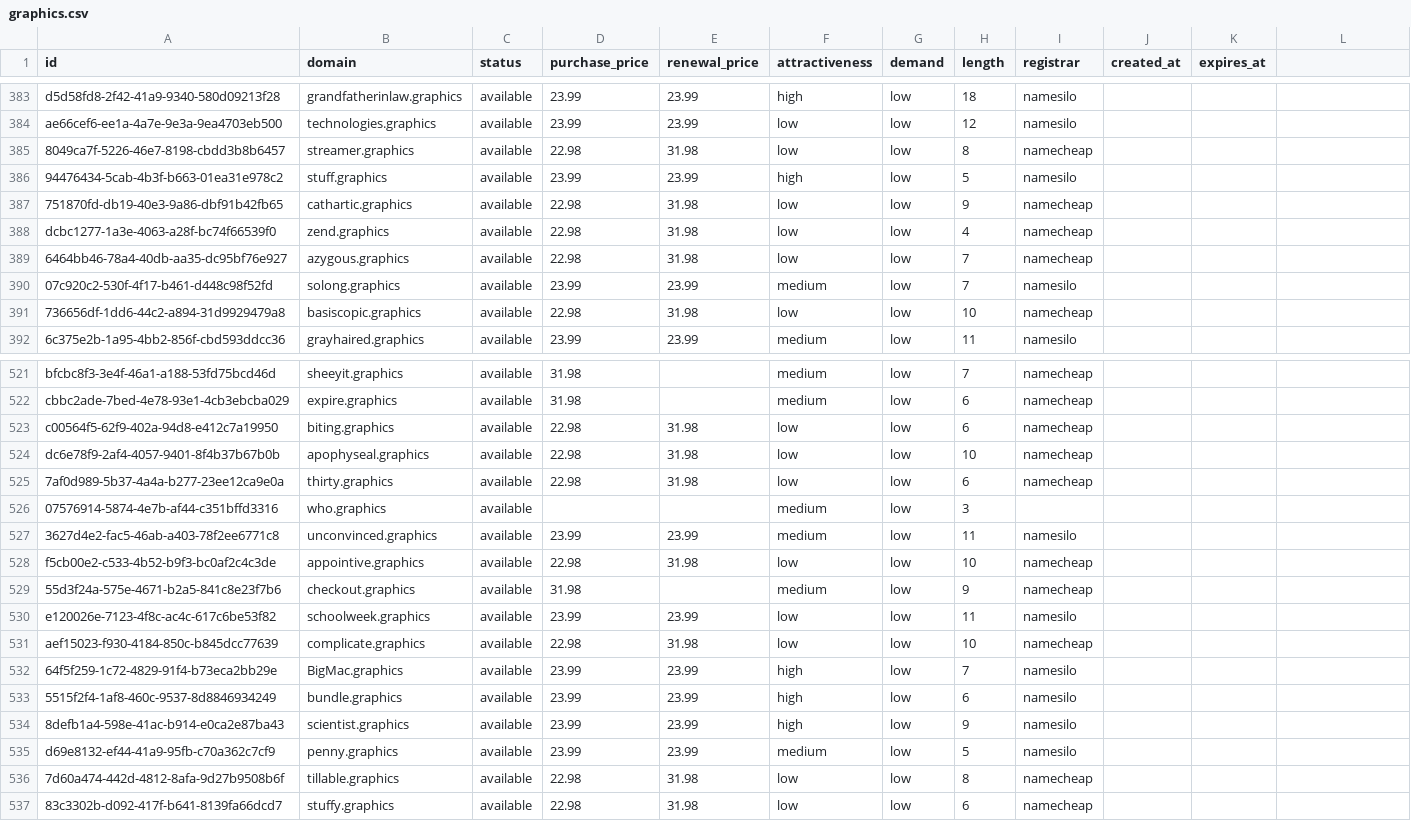
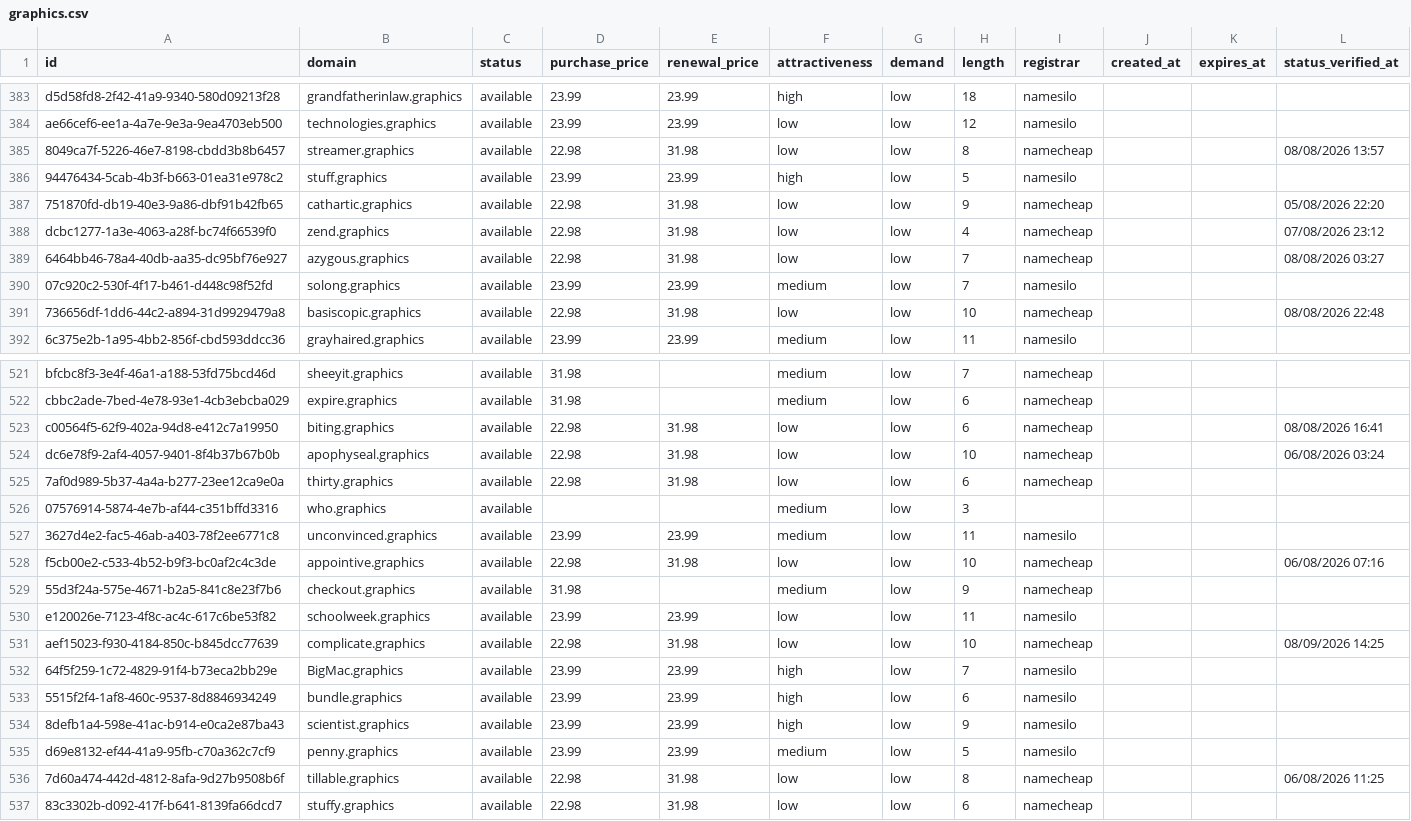
Before and after one commit to UniqueDomains/graphics-oneword-domains, a CSV file: graphics.csv, drawn as a sheet; only a part is shown, gaps mark what is left out; the diff covers the shown part only.

Commit message:
Domains update

```diff
--- a/graphics.csv
+++ b/graphics.csv
@@ -1 +1 @@
-id,domain,status,purchase_price,renewal_price,attractiveness,demand,length,registrar,created_at,expires_at
+id,domain,status,purchase_price,renewal_price,attractiveness,demand,length,registrar,created_at,expires_at,status_verified_at
@@ -385 +385 @@ ae66cef6-ee1a-4a7e-9e3a-9ea4703eb500,technologies.graphics,available,23.99,23.99
-8049ca7f-5226-46e7-8198-cbdd3b8b6457,streamer.graphics,available,22.98,31.98,low,low,8,namecheap,,
+8049ca7f-5226-46e7-8198-cbdd3b8b6457,streamer.graphics,available,22.98,31.98,low,low,8,namecheap,,,08/08/2026 13:57
@@ -387,3 +387,3 @@ ae66cef6-ee1a-4a7e-9e3a-9ea4703eb500,technologies.graphics,available,23.99,23.99
-751870fd-db19-40e3-9a86-dbf91b42fb65,cathartic.graphics,available,22.98,31.98,low,low,9,namecheap,,
-dcbc1277-1a3e-4063-a28f-bc74f66539f0,zend.graphics,available,22.98,31.98,low,low,4,namecheap,,
-6464bb46-78a4-40db-aa35-dc95bf76e927,azygous.graphics,available,22.98,31.98,low,low,7,namecheap,,
+751870fd-db19-40e3-9a86-dbf91b42fb65,cathartic.graphics,available,22.98,31.98,low,low,9,namecheap,,,05/08/2026 22:20
+dcbc1277-1a3e-4063-a28f-bc74f66539f0,zend.graphics,available,22.98,31.98,low,low,4,namecheap,,,07/08/2026 23:12
+6464bb46-78a4-40db-aa35-dc95bf76e927,azygous.graphics,available,22.98,31.98,low,low,7,namecheap,,,08/08/2026 03:27
@@ -391 +391 @@ dcbc1277-1a3e-4063-a28f-bc74f66539f0,zend.graphics,available,22.98,31.98,low,low
-736656df-1dd6-44c2-a894-31d9929479a8,basiscopic.graphics,available,22.98,31.98,low,low,10,namecheap,,
+736656df-1dd6-44c2-a894-31d9929479a8,basiscopic.graphics,available,22.98,31.98,low,low,10,namecheap,,,08/08/2026 22:48
@@ -523,2 +523,2 @@ cbbc2ade-7bed-4e78-93e1-4cb3ebcba029,expire.graphics,available,31.98,,medium,low
-c00564f5-62f9-402a-94d8-e412c7a19950,biting.graphics,available,22.98,31.98,low,low,6,namecheap,,
-dc6e78f9-2af4-4057-9401-8f4b37b67b0b,apophyseal.graphics,available,22.98,31.98,low,low,10,namecheap,,
+c00564f5-62f9-402a-94d8-e412c7a19950,biting.graphics,available,22.98,31.98,low,low,6,namecheap,,,08/08/2026 16:41
+dc6e78f9-2af4-4057-9401-8f4b37b67b0b,apophyseal.graphics,available,22.98,31.98,low,low,10,namecheap,,,06/08/2026 03:24
@@ -528 +528 @@ dc6e78f9-2af4-4057-9401-8f4b37b67b0b,apophyseal.graphics,available,22.98,31.98,l
-f5cb00e2-c533-4b52-b9f3-bc0af2c4c3de,appointive.graphics,available,22.98,31.98,low,low,10,namecheap,,
+f5cb00e2-c533-4b52-b9f3-bc0af2c4c3de,appointive.graphics,available,22.98,31.98,low,low,10,namecheap,,,06/08/2026 07:16
@@ -531 +531 @@ e120026e-7123-4f8c-ac4c-617c6be53f82,schoolweek.graphics,available,23.99,23.99,l
-aef15023-f930-4184-850c-b845dcc77639,complicate.graphics,available,22.98,31.98,low,low,10,namecheap,,
+aef15023-f930-4184-850c-b845dcc77639,complicate.graphics,available,22.98,31.98,low,low,10,namecheap,,,08/09/2026 14:25
@@ -536 +536 @@ d69e8132-ef44-41a9-95fb-c70a362c7cf9,penny.graphics,available,23.99,23.99,medium
-7d60a474-442d-4812-8afa-9d27b9508b6f,tillable.graphics,available,22.98,31.98,low,low,8,namecheap,,
+7d60a474-442d-4812-8afa-9d27b9508b6f,tillable.graphics,available,22.98,31.98,low,low,8,namecheap,,,06/08/2026 11:25
```
Also changed, not shown: 123 edited cells elsewhere in this file, 6 other files.
